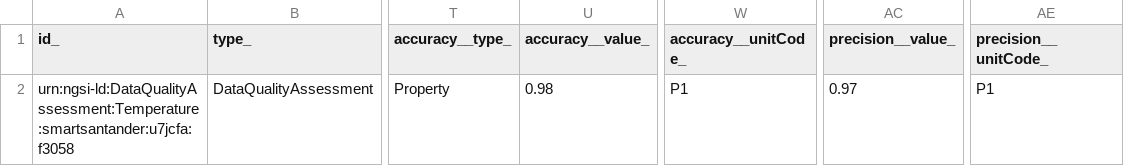
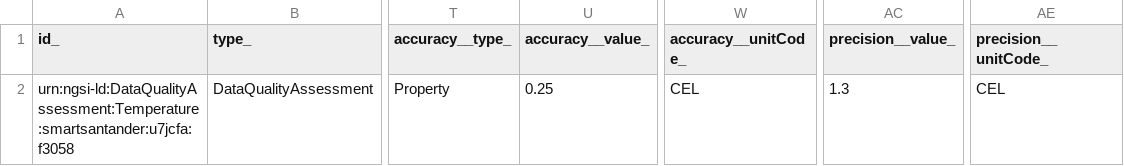
Before and after one commit to smart-data-models/dataModel.DataQuality, a CSV file: DataQualityAssessment/examples/example-normalized.jsonld.csv, drawn as a sheet; only a part is shown, gaps mark what is left out; the diff names each change by its address in the sheet, - before the commit and + after, or states it on an @@ line.

Commit message:
Exported example to csv example-normalized.jsonld

```diff
--- a/DataQualityAssessment/examples/example-normalized.jsonld.csv
+++ b/DataQualityAssessment/examples/example-normalized.jsonld.csv
-U2 (accuracy__value_): 0.98
+U2 (accuracy__value_): 0.25
-W2 (accuracy__unitCode_): P1
+W2 (accuracy__unitCode_): CEL
-AC2 (precision__value_): 0.97
+AC2 (precision__value_): 1.3
-AE2 (precision__unitCode_): P1
+AE2 (precision__unitCode_): CEL
```
